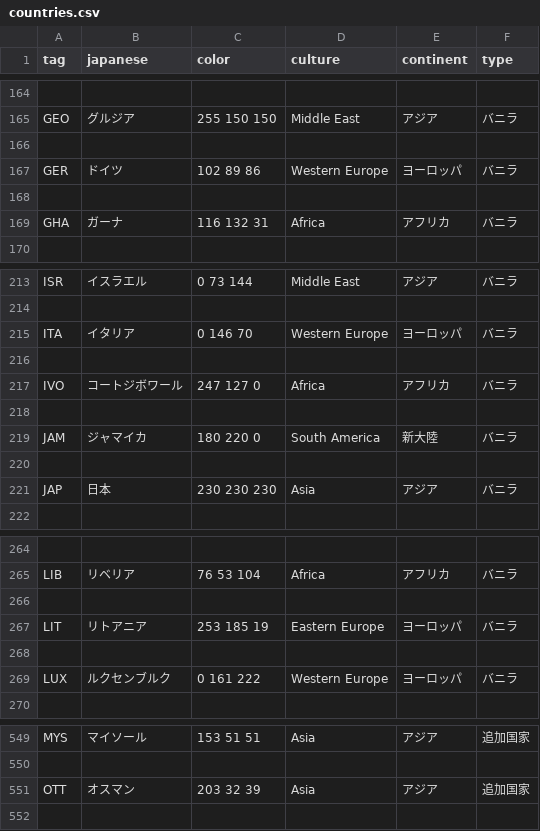
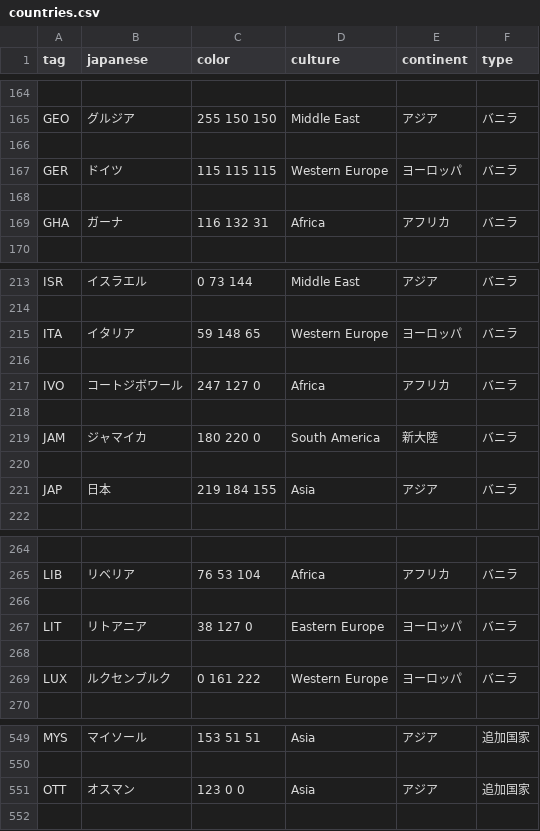
Before and after one commit to End-of-Peace-Develop-Team/EP_add_country_tags, a CSV file: EP/countries.csv, drawn as a sheet; only a part is shown, gaps mark what is left out; the diff covers the shown part only.

```diff
--- a/EP/countries.csv
+++ b/EP/countries.csv
@@ -166,3 +166,3 @@ GEO,グルジア,255 150 150,Middle East,アジア,バニラ
 
-GER,ドイツ,102 89 86,Western Europe,ヨーロッパ,バニラ
+GER,ドイツ,115 115 115,Western Europe,ヨーロッパ,バニラ
 
@@ -214,3 +214,3 @@ ISR,イスラエル,0 73 144,Middle East,アジア,バニラ
 
-ITA,イタリア,0 146 70,Western Europe,ヨーロッパ,バニラ
+ITA,イタリア,59 148 65,Western Europe,ヨーロッパ,バニラ
 
@@ -220,3 +220,3 @@ JAM,ジャマイカ,180 220 0,South America,新大陸,バニラ
 
-JAP,日本,230 230 230,Asia,アジア,バニラ
+JAP,日本,219 184 155,Asia,アジア,バニラ
 
@@ -266,3 +266,3 @@ LIB,リベリア,76 53 104,Africa,アフリカ,バニラ
 
-LIT,リトアニア,253 185 19,Eastern Europe,ヨーロッパ,バニラ
+LIT,リトアニア,38 127 0,Eastern Europe,ヨーロッパ,バニラ
 
@@ -550,3 +550,3 @@ MYS,マイソール,153 51 51,Asia,アジア,追加国家
 
-OTT,オスマン,203 32 39,Asia,アジア,追加国家
+OTT,オスマン,123 0 0,Asia,アジア,追加国家
 
```
Also changed, not shown: 7 edited cells elsewhere in this file, 2 other files.
